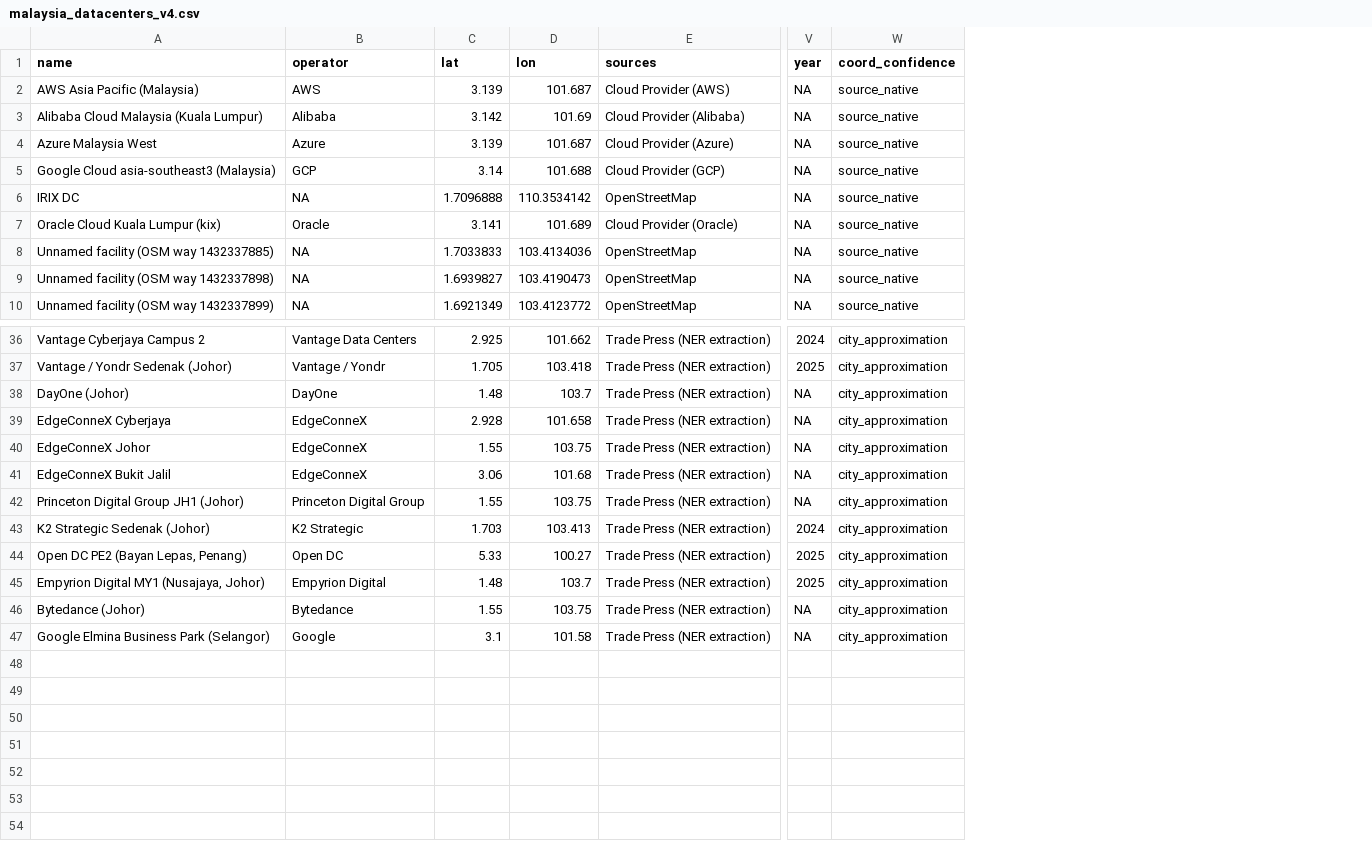
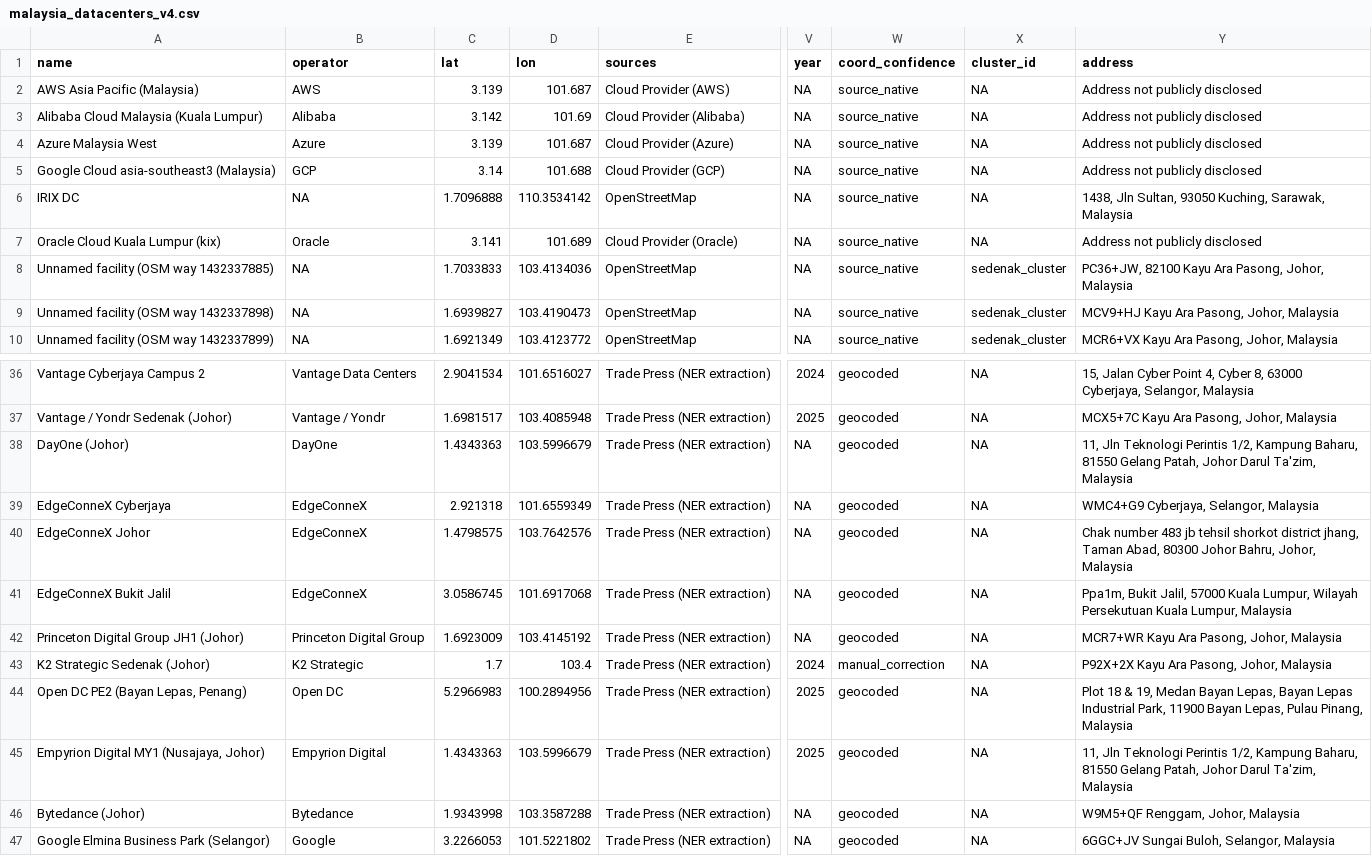
Before and after one commit to D-a-n-K/Malaysia-Datacenter-Dataset-Pipeline, a CSV file: outputs/malaysia_datacenters_v4.csv, drawn as a sheet; only a part is shown, gaps mark what is left out; the diff covers the shown part only; the diff names each change by its address in the sheet, - before the commit and + after, or states it on an @@ line.

```diff
--- a/outputs/malaysia_datacenters_v4.csv
+++ b/outputs/malaysia_datacenters_v4.csv
+column X (cluster_id), rows 2-10: NA | NA | NA | NA | NA | NA | sedenak_cluster | sedenak_cluster | sedenak_cluster; rows 36-47: all NA
+column Y (address), rows 2-10: Address not publicly disclosed | Address not publicly disclosed | Address not publicly disclosed | Address not publicly disclosed | 1438, Jln Sultan, 93050 Kuching, Sarawak, Malaysia | Address not publicly disclosed | PC36+JW, 82100 Kayu Ara Pasong, Johor, Malaysia | MCV9+HJ Kayu Ara Pasong, Johor, Malaysia | MCR6+VX Kayu Ara Pasong, Johor, Malaysia; rows 36-47: 15, Jalan Cyber Point 4, Cyber 8, 63000 Cyberjaya, Selangor, Malaysia | MCX5+7C Kayu Ara Pasong, Johor, Malaysia | 11, Jln Teknologi Perintis 1/2, Kampung Baharu, 81550 Gelang Patah, Johor Darul Ta'zim, Malaysia | WMC4+G9 Cyberjaya, Selangor, Malaysia | Chak number 483 jb tehsil shorkot district jhang, Taman Abad, 80300 Johor Bahru, Johor, Malaysia | Ppa1m, Bukit Jalil, 57000 Kuala Lumpur, Wilayah Persekutuan Kuala Lumpur, Malaysia | MCR7+WR Kayu Ara Pasong, Johor, Malaysia | P92X+2X Kayu Ara Pasong, Johor, Malaysia | Plot 18 & 19, Medan Bayan Lepas, Bayan Lepas Industrial Park, 11900 Bayan Lepas, Pulau Pinang, Malaysia | 11, Jln Teknologi Perintis 1/2, Kampung Baharu, 81550 Gelang Patah, Johor Darul Ta'zim, Malaysia | W9M5+QF Renggam, Johor, Malaysia | 6GGC+JV Sungai Buloh, Selangor, Malaysia
-C36 (lat): 2.925
+C36 (lat): 2.9041534
-D36 (lon): 101.662
+D36 (lon): 101.6516027
-W36:W42 (coord_confidence): city_approximation
+W36:W42 (coord_confidence): geocoded
-C37 (lat): 1.705
+C37 (lat): 1.6981517
-D37 (lon): 103.418
+D37 (lon): 103.4085948
-C38 (lat): 1.48
+C38 (lat): 1.4343363
-D38 (lon): 103.7
+D38 (lon): 103.5996679
-C39 (lat): 2.928
+C39 (lat): 2.921318
-D39 (lon): 101.658
+D39 (lon): 101.6559349
-C40 (lat): 1.55
+C40 (lat): 1.4798575
-D40 (lon): 103.75
+D40 (lon): 103.7642576
-C41 (lat): 3.06
+C41 (lat): 3.0586745
-D41 (lon): 101.68
+D41 (lon): 101.6917068
-C42 (lat): 1.55
+C42 (lat): 1.6923009
-D42 (lon): 103.75
+D42 (lon): 103.4145192
-C43 (lat): 1.703
+C43 (lat): 1.7
-D43 (lon): 103.413
+D43 (lon): 103.4
-W43 (coord_confidence): city_approximation
+W43 (coord_confidence): manual_correction
-C44 (lat): 5.33
+C44 (lat): 5.2966983
-D44 (lon): 100.27
+D44 (lon): 100.2894956
-W44:W47 (coord_confidence): city_approximation
+W44:W47 (coord_confidence): geocoded
-C45 (lat): 1.48
+C45 (lat): 1.4343363
-D45 (lon): 103.7
+D45 (lon): 103.5996679
-C46 (lat): 1.55
+C46 (lat): 1.9343998
-D46 (lon): 103.75
+D46 (lon): 103.3587288
-C47 (lat): 3.1
+C47 (lat): 3.2266053
-D47 (lon): 101.58
+D47 (lon): 101.5221802
```
Also changed, not shown: 39 edited cells elsewhere in this file, 29 other files.
